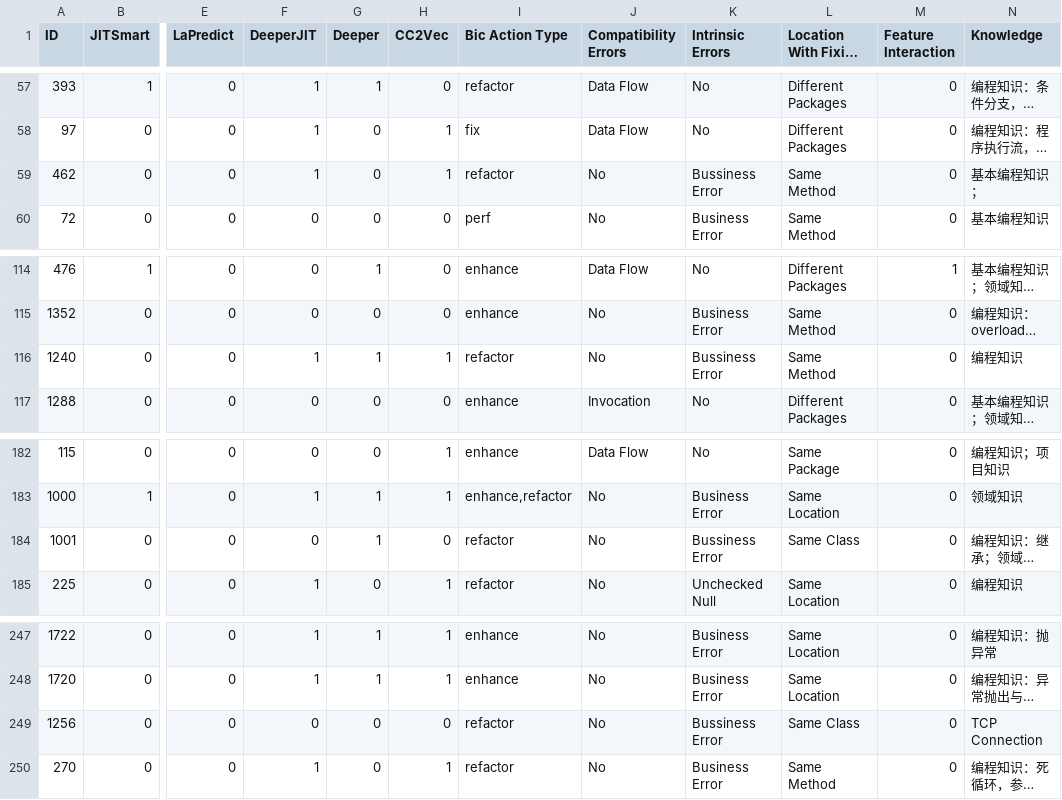
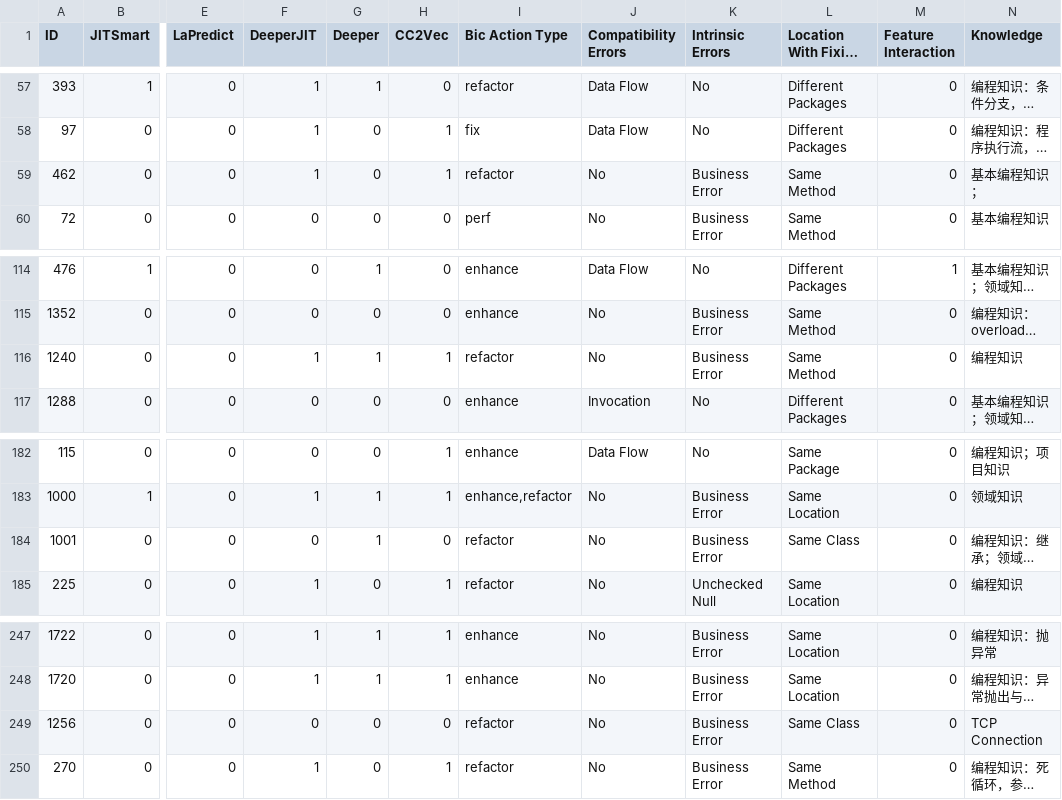
Before and after one commit to SongXueZhi/empirical-study, a CSV file: data-anlysis/id-model.csv, drawn as a sheet; only a part is shown, gaps mark what is left out; long unchanged cells end in …; the diff names each change by its address in the sheet, - before the commit and + after, or states it on an @@ line.

Commit message:
tiny data fix and table format

```diff
--- a/data-anlysis/id-model.csv
+++ b/data-anlysis/id-model.csv
-K59 (Intrinsic Errors): Bussiness Error
+K59 (Intrinsic Errors): Business Error
-K116 (Intrinsic Errors): Bussiness Error
+K116 (Intrinsic Errors): Business Error
-K184 (Intrinsic Errors): Bussiness Error
+K184 (Intrinsic Errors): Business Error
-K249 (Intrinsic Errors): Bussiness Error
+K249 (Intrinsic Errors): Business Error
```
Also changed, not shown: 1 other file.
